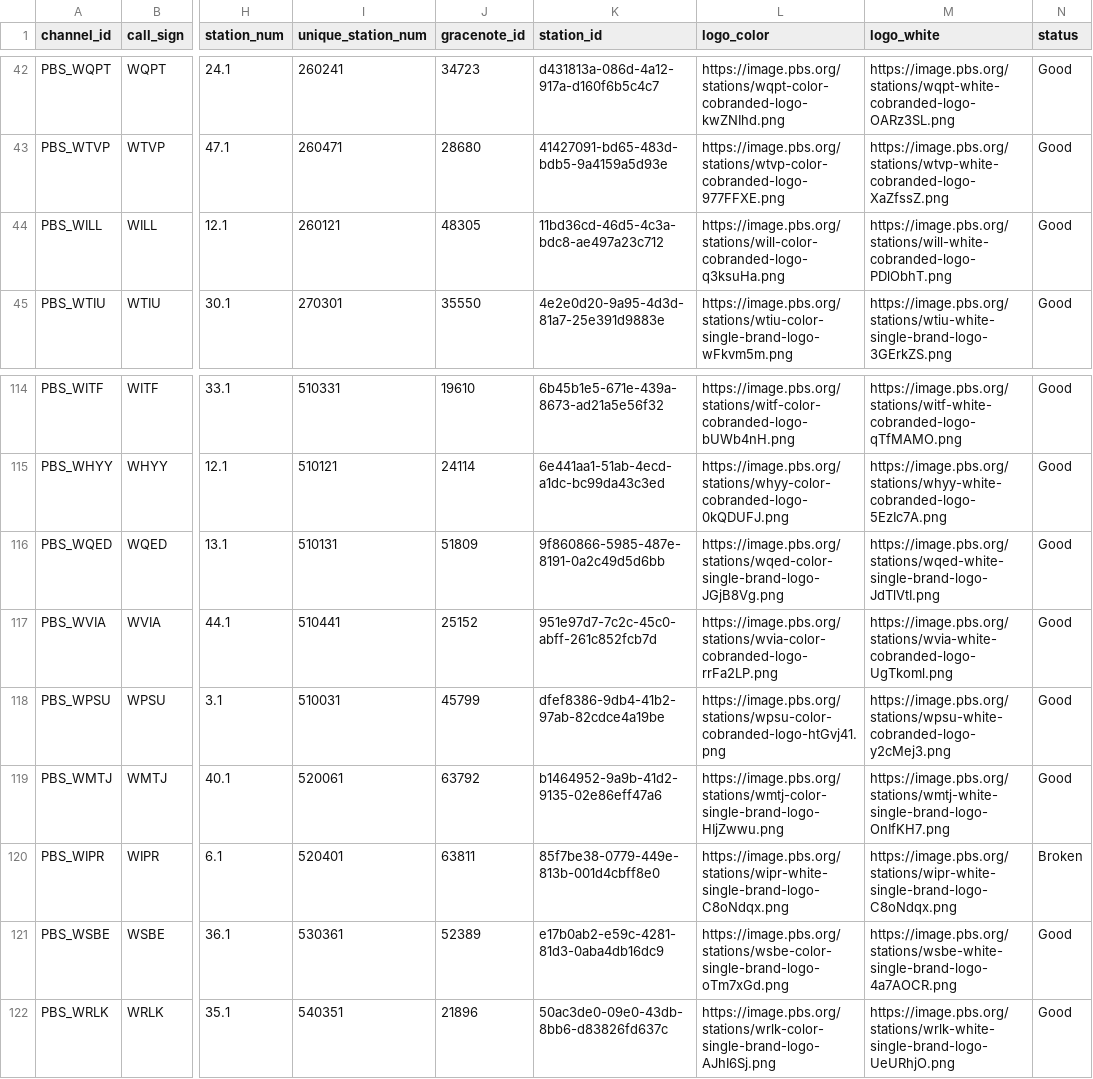
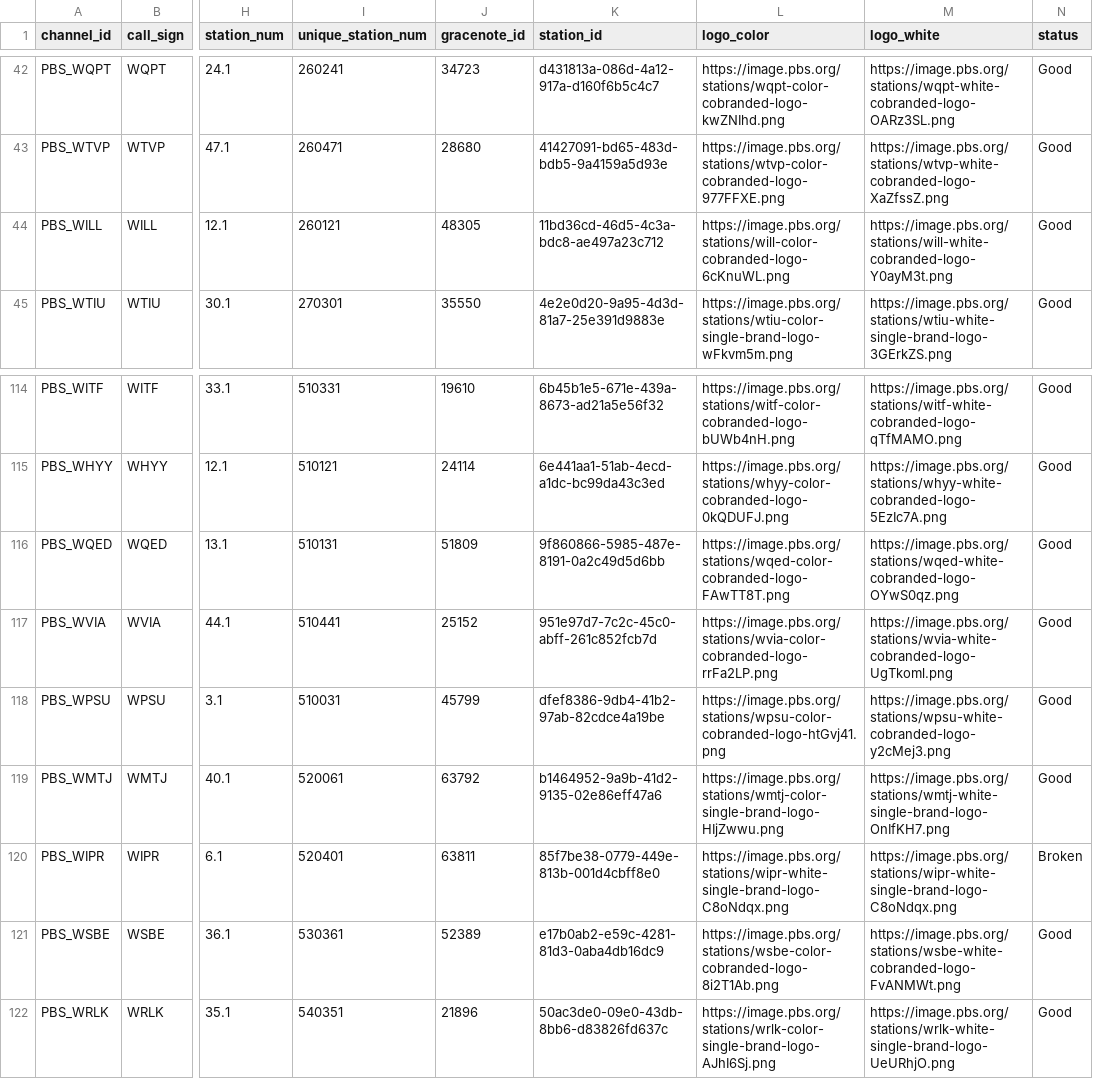
Before and after one commit to babsonnexus/stream-link-manager-for-channels, a CSV file: executables/pbs_stations.csv, drawn as a sheet; only a part is shown, gaps mark what is left out; the diff names each change by its address in the sheet, - before the commit and + after, or states it on an @@ line.

Commit message:
Update pbs_stations.csv
Fixed broken PBS logos

```diff
--- a/executables/pbs_stations.csv
+++ b/executables/pbs_stations.csv
-L44 (logo_color): https://image.pbs.org/stations/will-color-cobranded-logo-q3ksuHa.png
+L44 (logo_color): https://image.pbs.org/stations/will-color-cobranded-logo-6cKnuWL.png
-M44 (logo_white): https://image.pbs.org/stations/will-white-cobranded-logo-PDlObhT.png
+M44 (logo_white): https://image.pbs.org/stations/will-white-cobranded-logo-Y0ayM3t.png
-L116 (logo_color): https://image.pbs.org/stations/wqed-color-single-brand-logo-JGjB8Vg.png
+L116 (logo_color): https://image.pbs.org/stations/wqed-color-cobranded-logo-FAwTT8T.png
-M116 (logo_white): https://image.pbs.org/stations/wqed-white-single-brand-logo-JdTlVtI.png
+M116 (logo_white): https://image.pbs.org/stations/wqed-white-cobranded-logo-OYwS0qz.png
-L121 (logo_color): https://image.pbs.org/stations/wsbe-color-single-brand-logo-oTm7xGd.png
+L121 (logo_color): https://image.pbs.org/stations/wsbe-color-cobranded-logo-8i2T1Ab.png
-M121 (logo_white): https://image.pbs.org/stations/wsbe-white-single-brand-logo-4a7AOCR.png
+M121 (logo_white): https://image.pbs.org/stations/wsbe-white-cobranded-logo-FvANMWt.png
```
